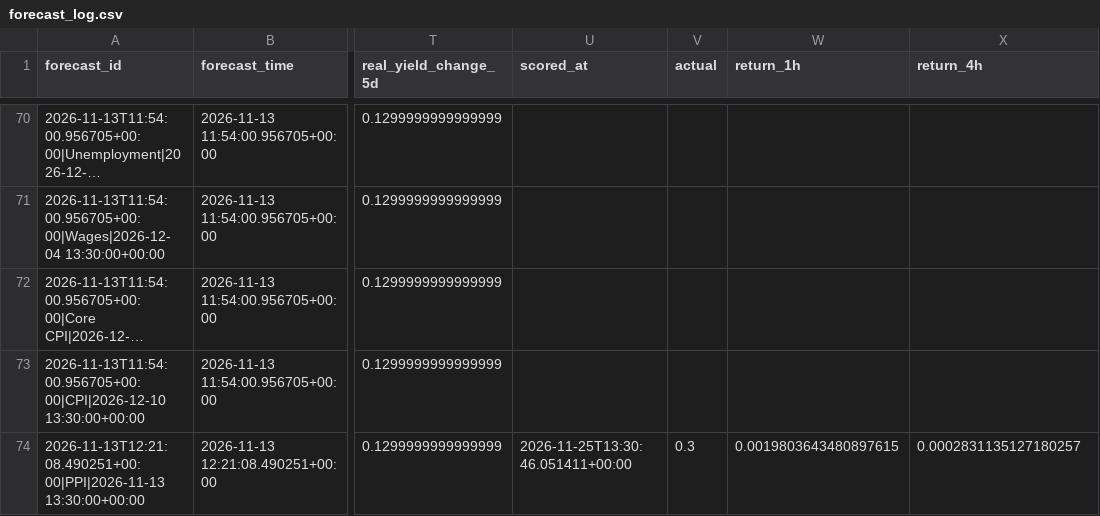
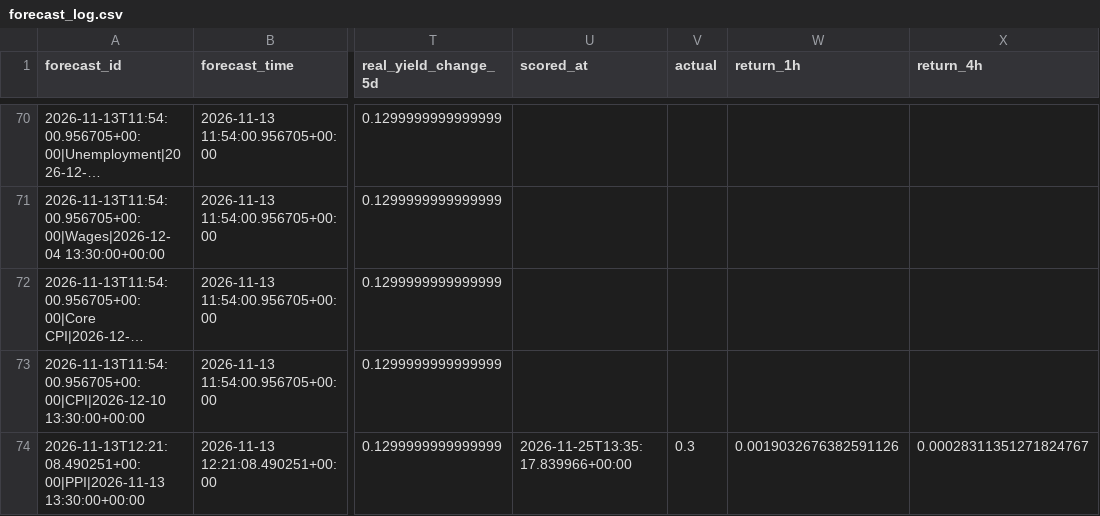
Before and after one commit to nkrabby/gold-news-model, a CSV file: outputs/forecast_log.csv, drawn as a sheet; only a part is shown, gaps mark what is left out; long unchanged cells end in …; the diff covers the shown part only; the diff names each change by its address in the sheet, - before the commit and + after, or states it on an @@ line.

```diff
--- a/outputs/forecast_log.csv
+++ b/outputs/forecast_log.csv
-U74 (scored_at): 2026-11-25T13:30:46.051411+00:00
+U74 (scored_at): 2026-11-25T13:35:17.839966+00:00
-W74 (return_1h): 0.0019803643480897615
+W74 (return_1h): 0.0019032676382591126
-X74 (return_4h): 0.0002831135127180257
+X74 (return_4h): 0.00028311351271824767
```
Also changed, not shown: 7 added rows and 56 edited cells elsewhere in this file, 6 other files.
